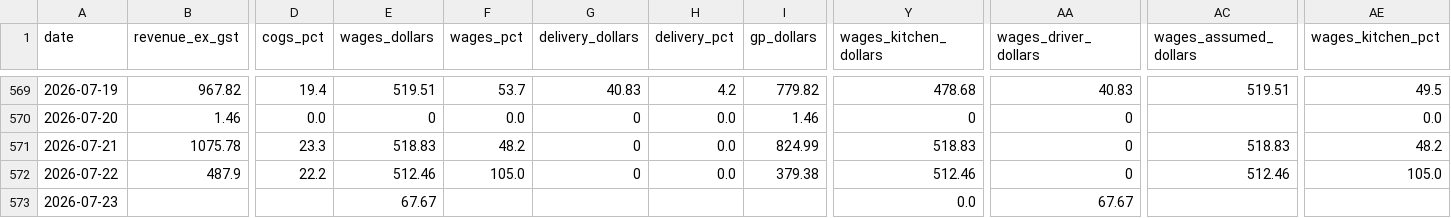
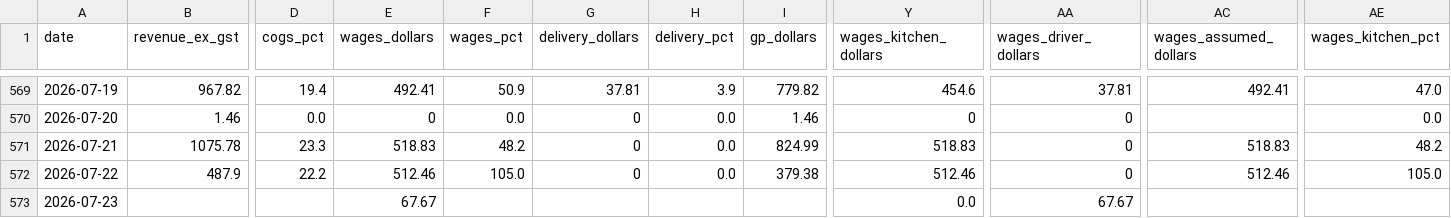
Before and after one commit to zakstowaway/mari-daily-reporting, a CSV file: data/mari_daily_history.csv, drawn as a sheet; only a part is shown, gaps mark what is left out; the diff covers the shown part only; the diff names each change by its address in the sheet, - before the commit and + after, or states it on an @@ line.

```diff
--- a/data/mari_daily_history.csv
+++ b/data/mari_daily_history.csv
-E569 (wages_dollars): 519.51
+E569 (wages_dollars): 492.41
-F569 (wages_pct): 53.7
+F569 (wages_pct): 50.9
-G569 (delivery_dollars): 40.83
+G569 (delivery_dollars): 37.81
-H569 (delivery_pct): 4.2
+H569 (delivery_pct): 3.9
-Y569 (wages_kitchen_dollars): 478.68
+Y569 (wages_kitchen_dollars): 454.6
-AA569 (wages_driver_dollars): 40.83
+AA569 (wages_driver_dollars): 37.81
-AC569 (wages_assumed_dollars): 519.51
+AC569 (wages_assumed_dollars): 492.41
-AE569 (wages_kitchen_pct): 49.5
+AE569 (wages_kitchen_pct): 47.0
```
Also changed, not shown: 31 edited cells elsewhere in this file, data/hg_daily_history.csv, data/stow_daily_history.csv.
